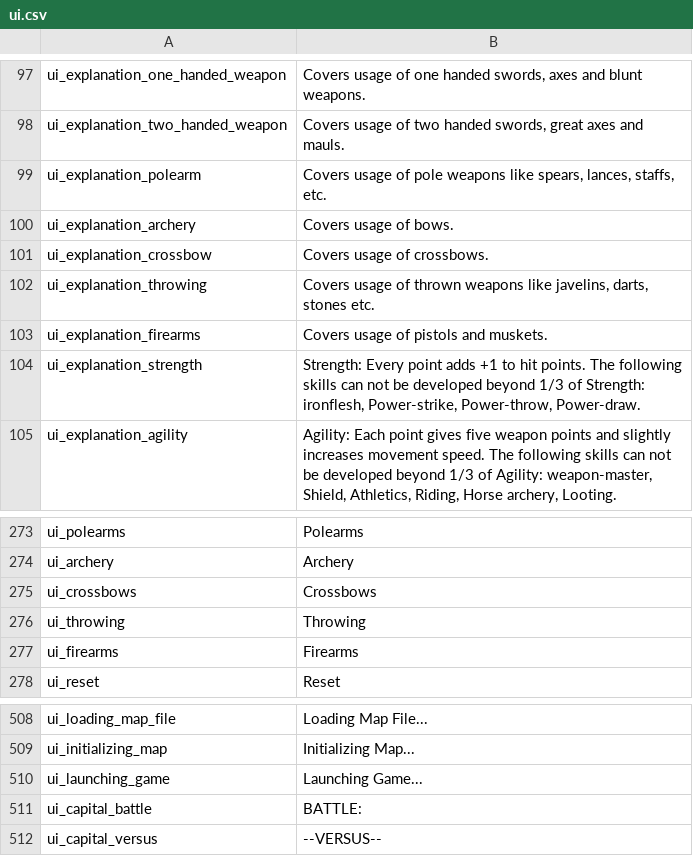
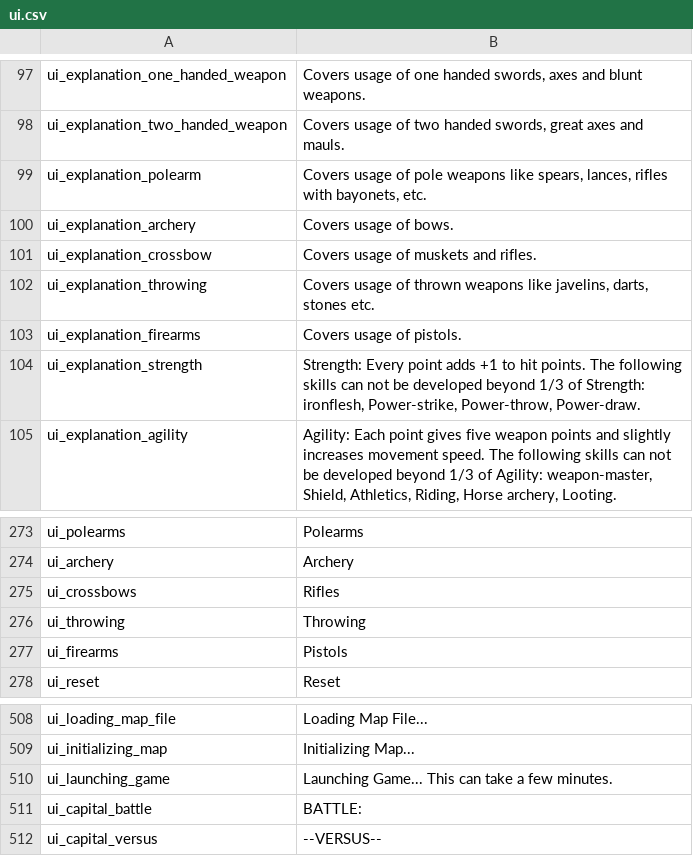
Before and after one commit to EldarFara/BetweenEmpires, a CSV file: languages/en/ui.csv, drawn as a sheet; only a part is shown, gaps mark what is left out.

```diff
--- a/languages/en/ui.csv
+++ b/languages/en/ui.csv
@@ -98,7 +98,7 @@ ui_explanation_one_handed_weapon|Covers usage of one handed swords, axes and blu
 ui_explanation_two_handed_weapon|Covers usage of two handed swords, great axes and mauls.
-ui_explanation_polearm|Covers usage of pole weapons like spears, lances, staffs, etc.
+ui_explanation_polearm|Covers usage of pole weapons like spears, lances, rifles with bayonets, etc.
 ui_explanation_archery|Covers usage of bows.
-ui_explanation_crossbow|Covers usage of crossbows.
+ui_explanation_crossbow|Covers usage of muskets and rifles.
 ui_explanation_throwing|Covers usage of thrown weapons like javelins, darts, stones etc.
-ui_explanation_firearms|Covers usage of pistols and muskets.
+ui_explanation_firearms|Covers usage of pistols.
 ui_explanation_strength|Strength: Every point adds +1 to hit points. The following skills can not be developed beyond 1/3 of Strength: ironflesh, Power-strike, Power-throw, Power-draw.
@@ -274,5 +274,5 @@ ui_polearms|Polearms
 ui_archery|Archery
-ui_crossbows|Crossbows
+ui_crossbows|Rifles
 ui_throwing|Throwing
-ui_firearms|Firearms
+ui_firearms|Pistols
 ui_reset|Reset
@@ -509,3 +509,3 @@ ui_loading_map_file|Loading Map File...
 ui_initializing_map|Initializing Map...
-ui_launching_game|Launching Game...
+ui_launching_game|Launching Game... This can take a few minutes.
 ui_capital_battle|BATTLE:
```
Also changed, not shown: 20 other files.
